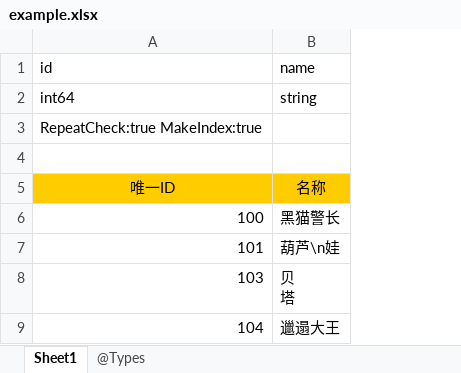
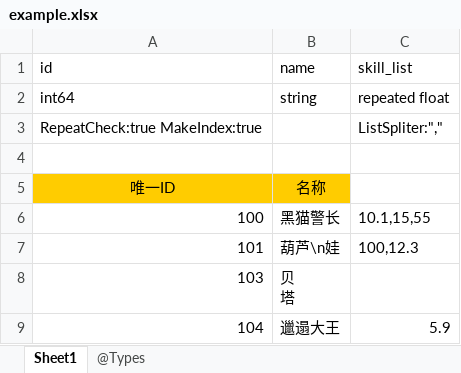
Before and after one commit to 821869798/excelconvert, an Excel workbook: example/example.xlsx, sheet Sheet1, drawn as a sheet; values as stored, in another font and other column widths than the file's, no borders; the diff names each change by its address in the sheet, - before the commit and + after, or states it on an @@ line.

```diff
--- a/example/example.xlsx (sheet Sheet1)
+++ b/example/example.xlsx (sheet Sheet1)
+column C (skill_list), rows 2-9: repeated float | ListSpliter:"," |  |  | 10.1,15,55 | 100,12.3 |  | 5.9
```
Also changed, not shown: 5 other files.
